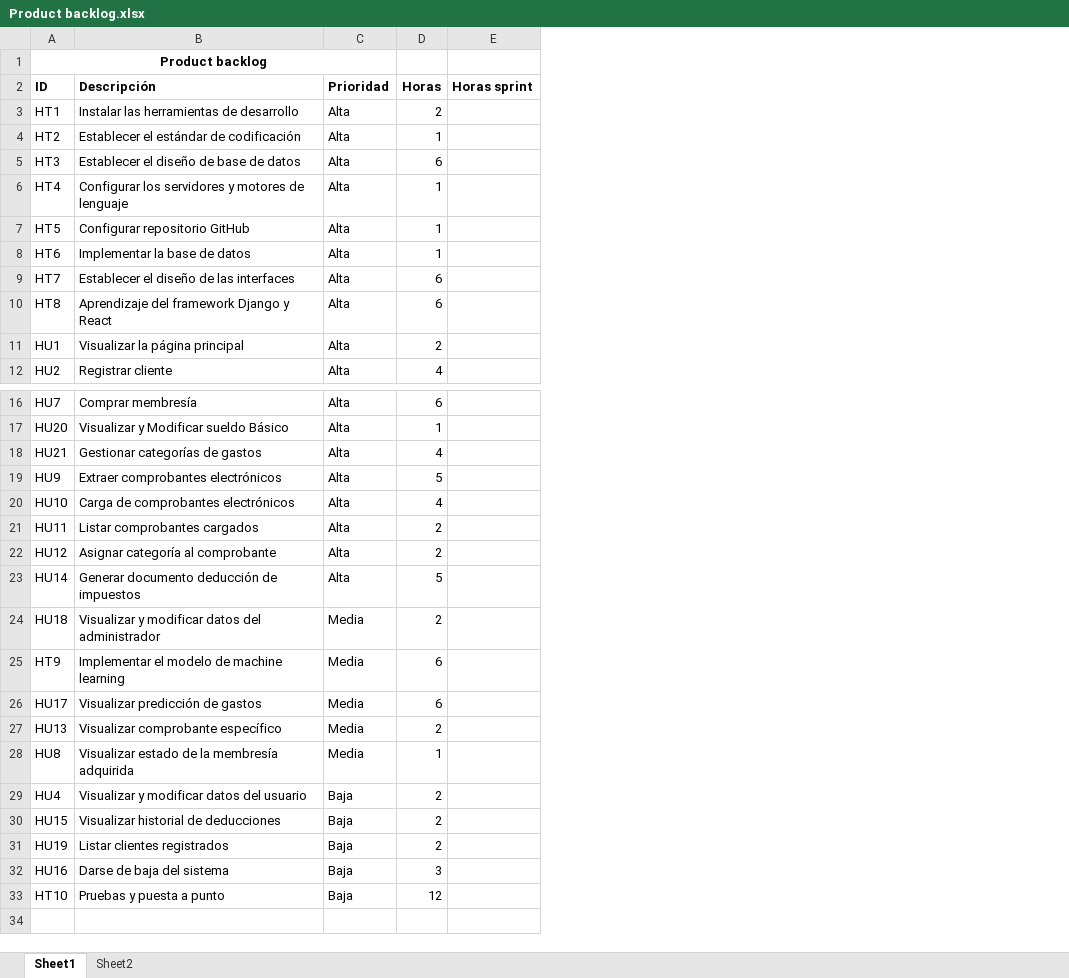
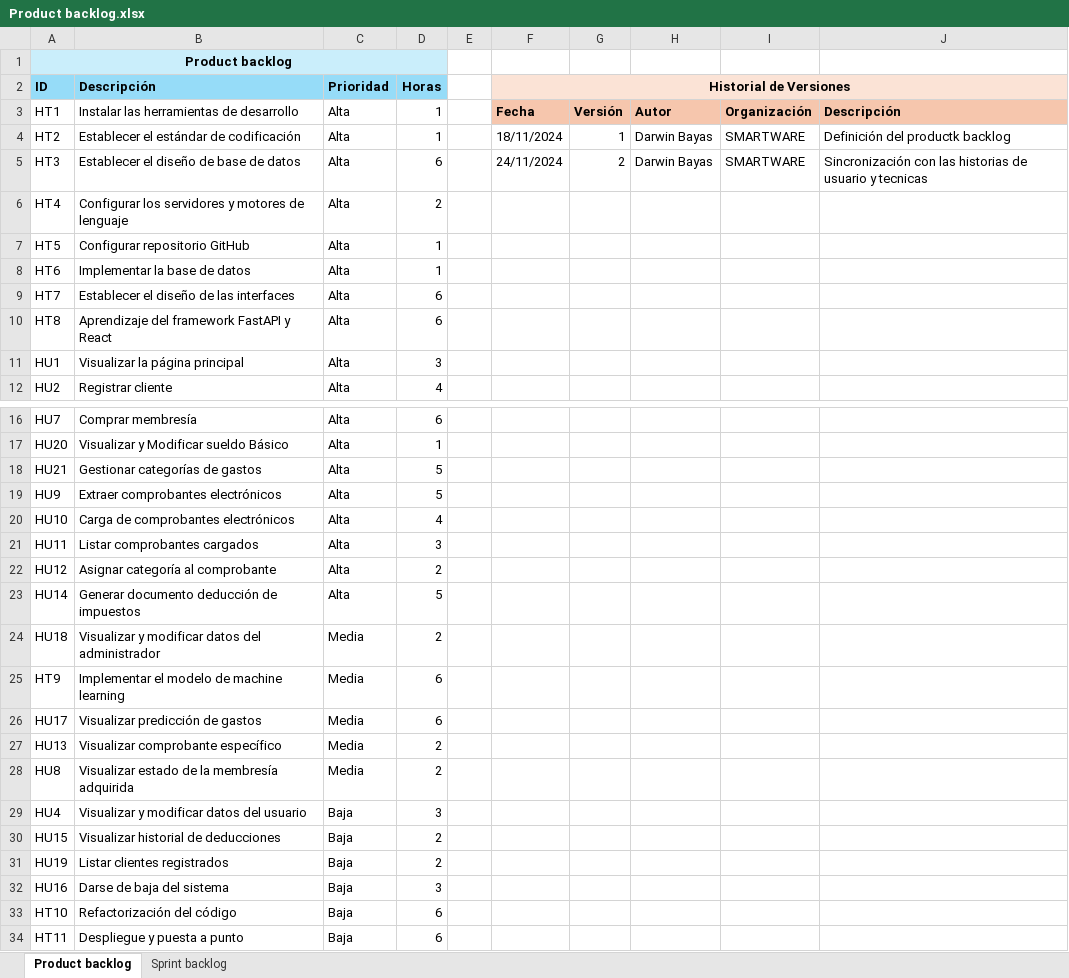
Before and after one commit to Mirai-Principal/app-informaticas-2, an Excel workbook: documentacion/scrum/Product backlog.xlsx, sheet Product backlog, drawn as a sheet; only a part is shown, gaps mark what is left out; values as stored, in another font and other column widths than the file's, no borders; removed rows and columns are numbered as before the commit, all else as after; the diff names each change by its address in the sheet, - before the commit and + after, or states it on an @@ line.

Commit message:
correccion historias y req no fun

```diff
--- a/documentacion/scrum/Product backlog.xlsx (sheet Product backlog)
+++ b/documentacion/scrum/Product backlog.xlsx (sheet Product backlog)
-sheet tab: Sheet1
+sheet tab: Product backlog
-sheet tab: Sheet2
+sheet tab: Sprint backlog
-column E (Horas sprint), empty
+column E, empty
+column F (Historial de Versiones), rows 3-5: Fecha | 18/11/2024 | 24/11/2024
+column G, rows 3-5: Versión | 1 | 2
+column H, rows 3-5: Autor | Darwin Bayas | Darwin Bayas
+column I, rows 3-5: Organización | SMARTWARE | SMARTWARE
+column J, rows 3-5: Descripción | Definición del productk backlog | Sincronización con las historias de usuario y tecnicas
-A1:D1 fill: none
+A1:D1 fill: #CAEEFB
-A1:C1 merged
+A1:D1 merged
-A2:D2 fill: none
+A2:D2 fill: #96DCF8
-D3 (Horas): 2
+D3 (Horas): 1
-D6 (Horas): 1
+D6 (Horas): 2
-B10 (Descripción): Aprendizaje del framework Django y React
+B10 (Descripción): Aprendizaje del framework FastAPI y React
-D11 (Horas): 2
+D11 (Horas): 3
-D18 (Horas): 4
+D18 (Horas): 5
-D21 (Horas): 2
+D21 (Horas): 3
-D28 (Horas): 1
+D28 (Horas): 2
-D29 (Horas): 2
+D29 (Horas): 3
-B33 (Descripción): Pruebas y puesta a punto
+B33 (Descripción): Refactorización del código
-D33 (Horas): 12
+D33 (Horas): 6
+row 34: HT11 | Despliegue y puesta a punto | Baja | 6
```
Also changed, not shown: sheet Sprint backlog, formulas that keep their value, 2 other files.
